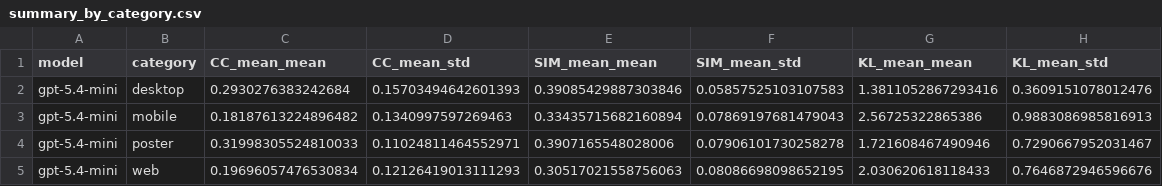
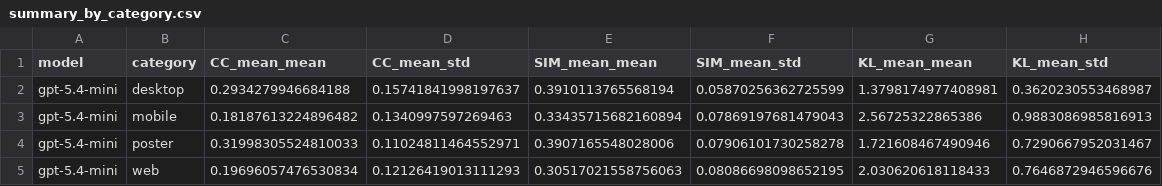
Before and after one commit to dunward/uigaze, a CSV file: results/pilot/summary_by_category.csv, drawn as a sheet.

```diff
--- a/results/pilot/summary_by_category.csv
+++ b/results/pilot/summary_by_category.csv
@@ -1,3 +1,3 @@
 model,category,CC_mean_mean,CC_mean_std,SIM_mean_mean,SIM_mean_std,KL_mean_mean,KL_mean_std
-gpt-5.4-mini,desktop,0.2930276383242684,0.15703494642601393,0.39085429887303846,0.05857525103107583,1.3811052867293416,0.3609151078012476
+gpt-5.4-mini,desktop,0.2934279946684188,0.15741841998197637,0.3910113765568194,0.05870256362725599,1.3798174977408981,0.3620230553468987
 gpt-5.4-mini,mobile,0.18187613224896482,0.1340997597269463,0.33435715682160894,0.07869197681479043,2.56725322865386,0.9883086985816913
```
Also changed, not shown: results/pilot/per_image_avg.csv, results/pilot/raw/gpt-5.4-mini.csv, 2 other files.
